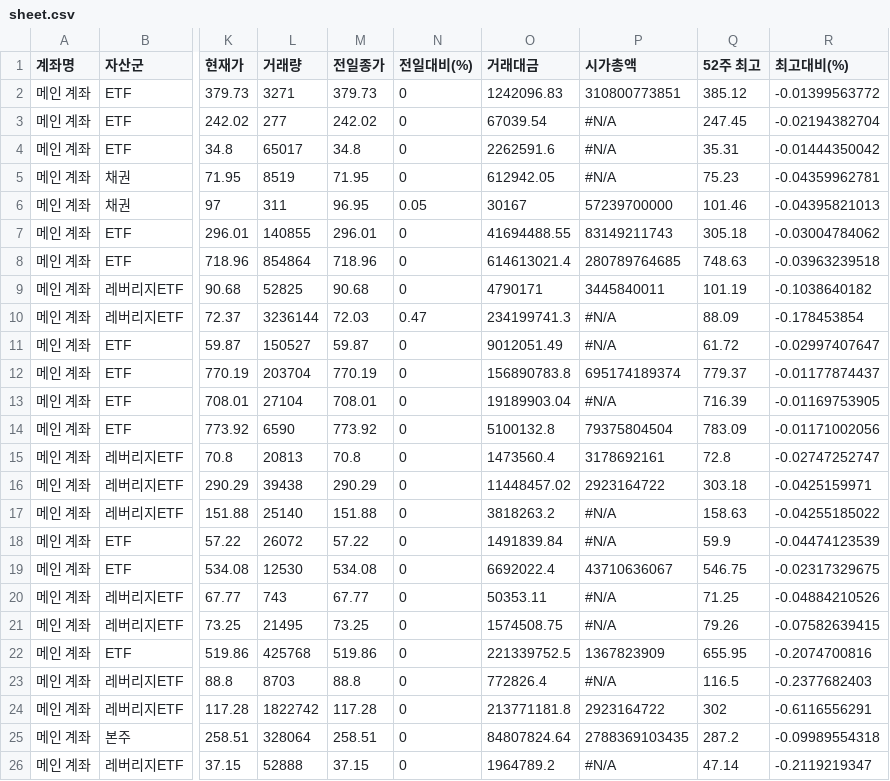
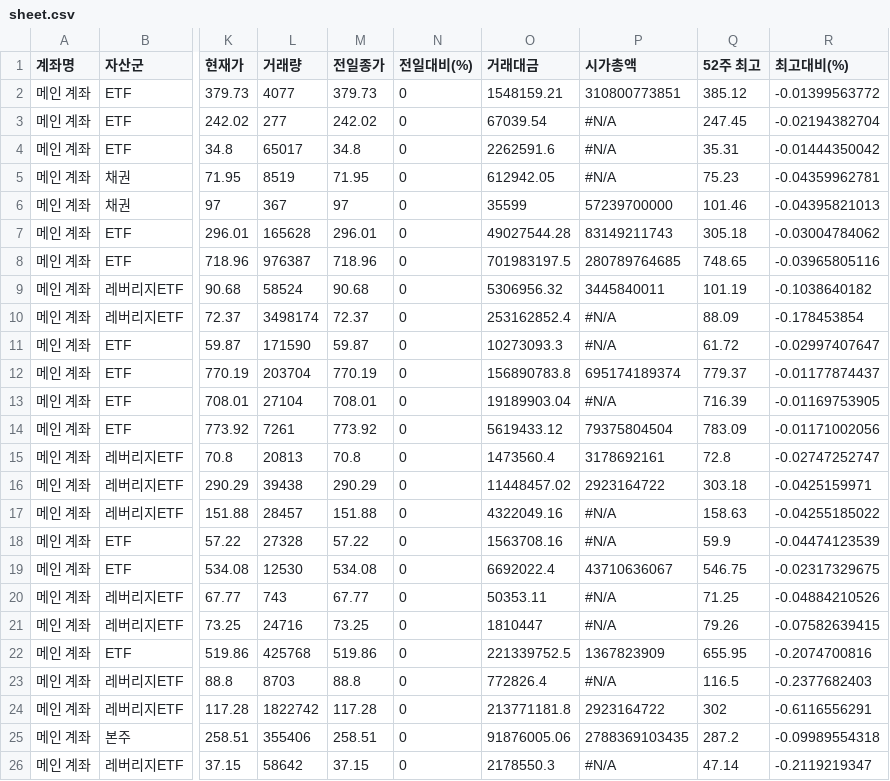
Before and after one commit to yr857511-cpu/-, a CSV file: sheet.csv, drawn as a sheet; only a part is shown, gaps mark what is left out; the diff covers the shown part only; the diff names each change by its address in the sheet, - before the commit and + after, or states it on an @@ line.

```diff
--- a/sheet.csv
+++ b/sheet.csv
-L2 (거래량): 3271
+L2 (거래량): 4077
-O2 (거래대금): 1242096.83
+O2 (거래대금): 1548159.21
-L6 (거래량): 311
+L6 (거래량): 367
-M6 (전일종가): 96.95
+M6 (전일종가): 97
-N6 (전일대비(%)): 0.05
+N6 (전일대비(%)): 0
-O6 (거래대금): 30167
+O6 (거래대금): 35599
-L7 (거래량): 140855
+L7 (거래량): 165628
-O7 (거래대금): 41694488.55
+O7 (거래대금): 49027544.28
-L8 (거래량): 854864
+L8 (거래량): 976387
-O8 (거래대금): 614613021.4
+O8 (거래대금): 701983197.5
-Q8 (52주 최고): 748.63
+Q8 (52주 최고): 748.65
-R8 (최고대비(%)): -0.03963239518
+R8 (최고대비(%)): -0.03965805116
-L9 (거래량): 52825
+L9 (거래량): 58524
-O9 (거래대금): 4790171
+O9 (거래대금): 5306956.32
-L10 (거래량): 3236144
+L10 (거래량): 3498174
-M10 (전일종가): 72.03
+M10 (전일종가): 72.37
-N10 (전일대비(%)): 0.47
+N10 (전일대비(%)): 0
-O10 (거래대금): 234199741.3
+O10 (거래대금): 253162852.4
-L11 (거래량): 150527
+L11 (거래량): 171590
-O11 (거래대금): 9012051.49
+O11 (거래대금): 10273093.3
-L14 (거래량): 6590
+L14 (거래량): 7261
-O14 (거래대금): 5100132.8
+O14 (거래대금): 5619433.12
-L17 (거래량): 25140
+L17 (거래량): 28457
-O17 (거래대금): 3818263.2
+O17 (거래대금): 4322049.16
-L18 (거래량): 26072
+L18 (거래량): 27328
-O18 (거래대금): 1491839.84
+O18 (거래대금): 1563708.16
-L21 (거래량): 21495
+L21 (거래량): 24716
-O21 (거래대금): 1574508.75
+O21 (거래대금): 1810447
-L25 (거래량): 328064
+L25 (거래량): 355406
-O25 (거래대금): 84807824.64
+O25 (거래대금): 91876005.06
-L26 (거래량): 52888
+L26 (거래량): 58642
-O26 (거래대금): 1964789.2
+O26 (거래대금): 2178550.3
```
Also changed, not shown: 90 edited cells elsewhere in this file.
